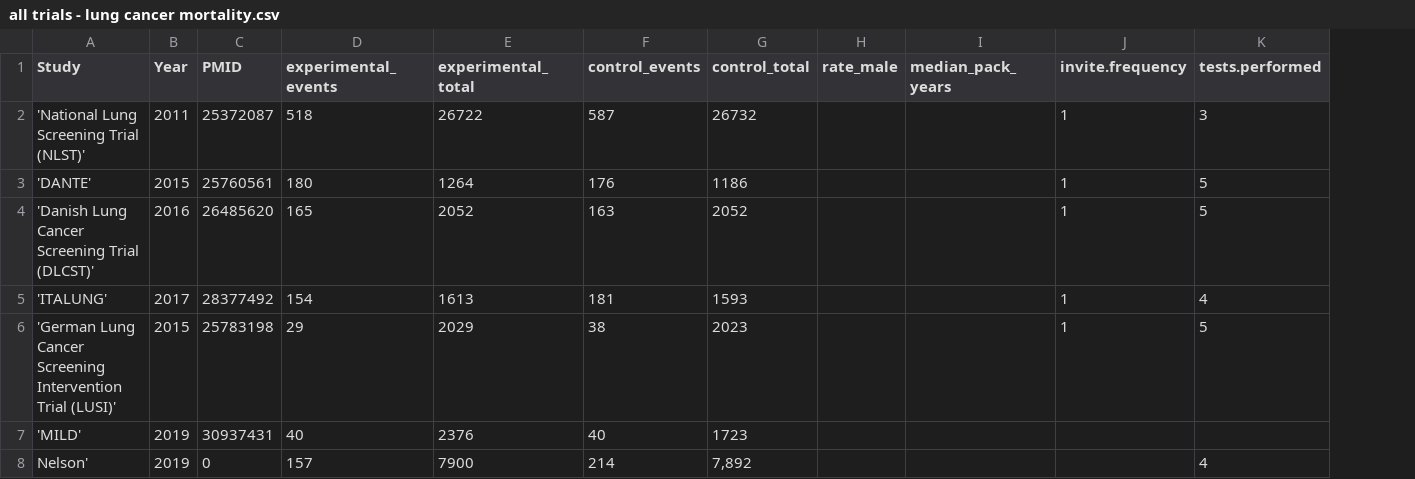
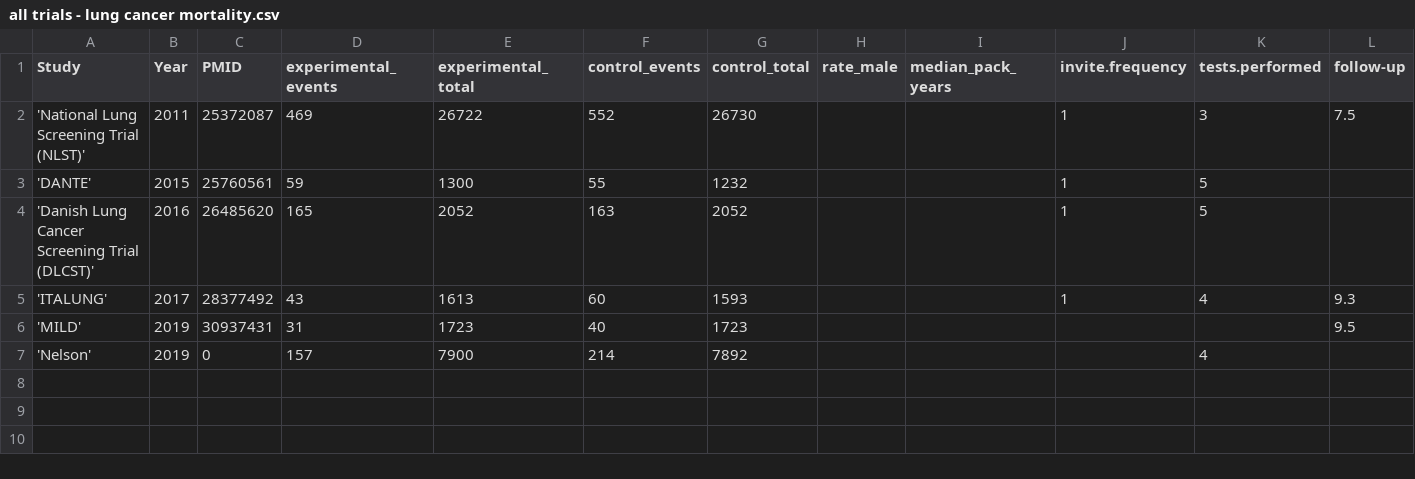
Before and after one commit to openMetaAnalysis/Lung-cancer-screening-with-low-dose-computed-tomography, a CSV file: files/data/all trials - lung cancer mortality.csv, drawn as a sheet; removed rows and columns are numbered as before the commit, all else as after; the diff names each change by its address in the sheet, - before the commit and + after, or states it on an @@ line.

```diff
--- a/files/data/all trials - lung cancer mortality.csv
+++ b/files/data/all trials - lung cancer mortality.csv
+column L (follow-up), rows 2-6: 7.5 |  |  | 9.3 | 9.5
-D2 (experimental_events): 518
+D2 (experimental_events): 469
-F2 (control_events): 587
+F2 (control_events): 552
-G2 (control_total): 26732
+G2 (control_total): 26730
-D3 (experimental_events): 180
+D3 (experimental_events): 59
-E3 (experimental_total): 1264
+E3 (experimental_total): 1300
-F3 (control_events): 176
+F3 (control_events): 55
-G3 (control_total): 1186
+G3 (control_total): 1232
-D5 (experimental_events): 154
+D5 (experimental_events): 43
-F5 (control_events): 181
+F5 (control_events): 60
-row 6: 'German Lung Cancer Screening Intervention Trial (LUSI)' | 2015 | 25783198 | 29 | 2029 | 38 | 2023 |  |  | 1 | 5
-D6 (experimental_events): 40
+D6 (experimental_events): 31
-E6 (experimental_total): 2376
+E6 (experimental_total): 1723
-A7 (Study): Nelson'
+A7 (Study): 'Nelson'
-G7 (control_total): 7,892
+G7 (control_total): 7892
```
Also changed, not shown: 1 other file.
